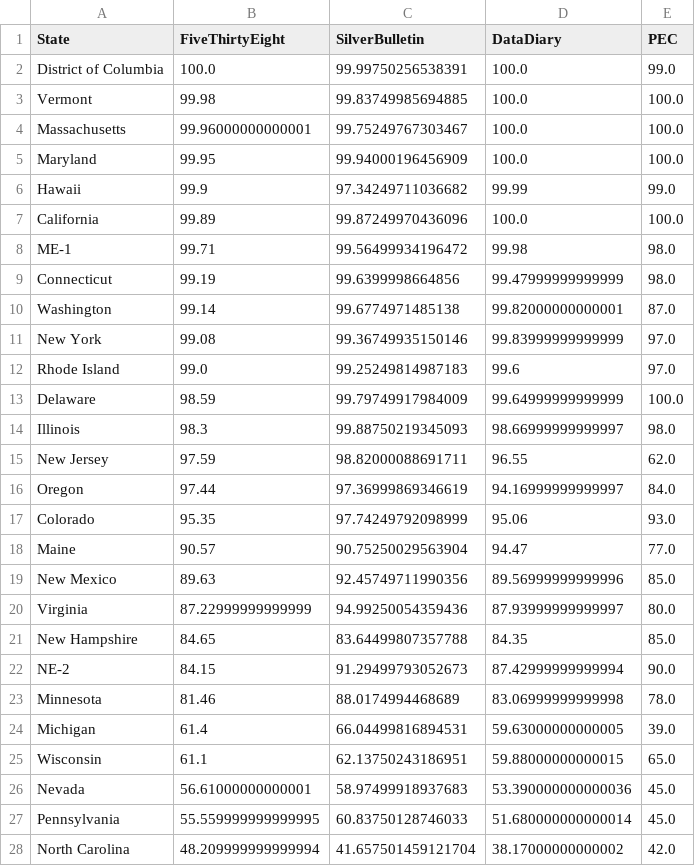
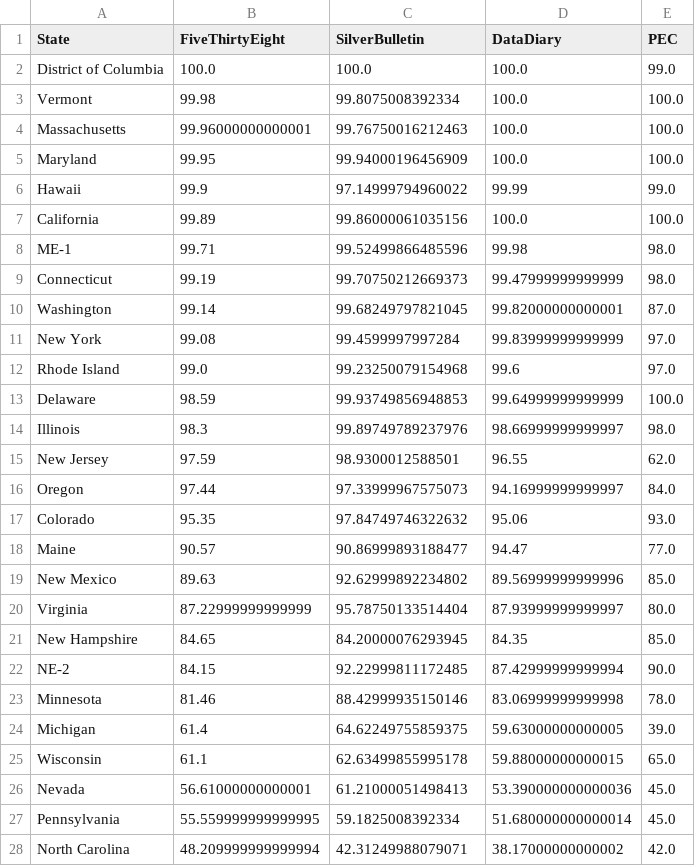
Before and after one commit to PaulMainwood/Election2024, a CSV file: state_table.csv, drawn as a sheet; only a part is shown; the diff covers the shown part only.

```diff
--- a/state_table.csv
+++ b/state_table.csv
@@ -1,28 +1,28 @@
 State,FiveThirtyEight,SilverBulletin,DataDiary,PEC
-District of Columbia,100.0,99.99750256538391,100.0,99.0
-Vermont,99.98,99.83749985694885,100.0,100.0
-Massachusetts,99.96000000000001,99.75249767303467,100.0,100.0
+District of Columbia,100.0,100.0,100.0,99.0
+Vermont,99.98,99.8075008392334,100.0,100.0
+Massachusetts,99.96000000000001,99.76750016212463,100.0,100.0
 Maryland,99.95,99.94000196456909,100.0,100.0
-Hawaii,99.9,97.34249711036682,99.99,99.0
-California,99.89,99.87249970436096,100.0,100.0
-ME-1,99.71,99.56499934196472,99.98,98.0
-Connecticut,99.19,99.6399998664856,99.47999999999999,98.0
-Washington,99.14,99.6774971485138,99.82000000000001,87.0
-New York,99.08,99.36749935150146,99.83999999999999,97.0
-Rhode Island,99.0,99.25249814987183,99.6,97.0
-Delaware,98.59,99.79749917984009,99.64999999999999,100.0
-Illinois,98.3,99.88750219345093,98.66999999999997,98.0
-New Jersey,97.59,98.82000088691711,96.55,62.0
-Oregon,97.44,97.36999869346619,94.16999999999997,84.0
-Colorado,95.35,97.74249792098999,95.06,93.0
-Maine,90.57,90.75250029563904,94.47,77.0
-New Mexico,89.63,92.45749711990356,89.56999999999996,85.0
-Virginia,87.22999999999999,94.99250054359436,87.93999999999997,80.0
-New Hampshire,84.65,83.64499807357788,84.35,85.0
-NE-2,84.15,91.29499793052673,87.42999999999994,90.0
-Minnesota,81.46,88.0174994468689,83.06999999999998,78.0
-Michigan,61.4,66.04499816894531,59.63000000000005,39.0
-Wisconsin,61.1,62.13750243186951,59.88000000000015,65.0
-Nevada,56.61000000000001,58.97499918937683,53.390000000000036,45.0
-Pennsylvania,55.559999999999995,60.83750128746033,51.680000000000014,45.0
-North Carolina,48.209999999999994,41.657501459121704,38.17000000000002,42.0
+Hawaii,99.9,97.14999794960022,99.99,99.0
+California,99.89,99.86000061035156,100.0,100.0
+ME-1,99.71,99.52499866485596,99.98,98.0
+Connecticut,99.19,99.70750212669373,99.47999999999999,98.0
+Washington,99.14,99.68249797821045,99.82000000000001,87.0
+New York,99.08,99.4599997997284,99.83999999999999,97.0
+Rhode Island,99.0,99.23250079154968,99.6,97.0
+Delaware,98.59,99.93749856948853,99.64999999999999,100.0
+Illinois,98.3,99.89749789237976,98.66999999999997,98.0
+New Jersey,97.59,98.9300012588501,96.55,62.0
+Oregon,97.44,97.33999967575073,94.16999999999997,84.0
+Colorado,95.35,97.84749746322632,95.06,93.0
+Maine,90.57,90.86999893188477,94.47,77.0
+New Mexico,89.63,92.62999892234802,89.56999999999996,85.0
+Virginia,87.22999999999999,95.78750133514404,87.93999999999997,80.0
+New Hampshire,84.65,84.20000076293945,84.35,85.0
+NE-2,84.15,92.22999811172485,87.42999999999994,90.0
+Minnesota,81.46,88.42999935150146,83.06999999999998,78.0
+Michigan,61.4,64.62249755859375,59.63000000000005,39.0
+Wisconsin,61.1,62.63499855995178,59.88000000000015,65.0
+Nevada,56.61000000000001,61.21000051498413,53.390000000000036,45.0
+Pennsylvania,55.559999999999995,59.1825008392334,51.680000000000014,45.0
+North Carolina,48.209999999999994,42.31249988079071,38.17000000000002,42.0
```
Also changed, not shown: 29 edited cells elsewhere in this file, 1 other file.
